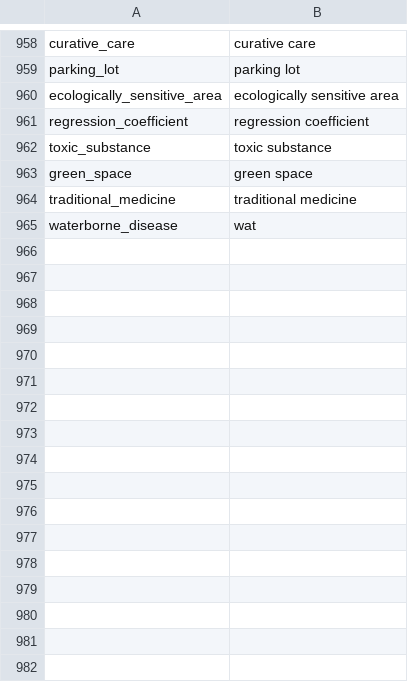
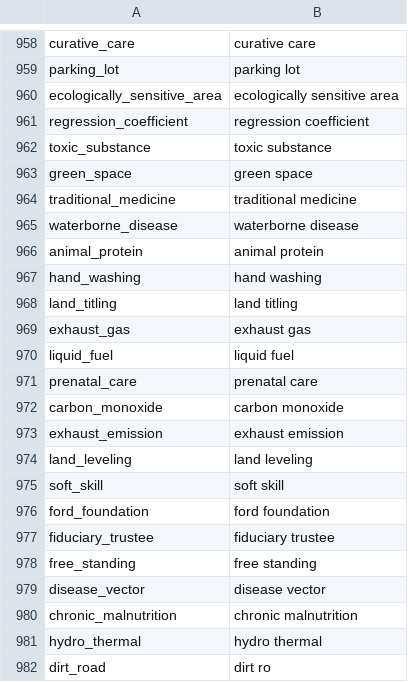
Before and after one commit to Matheusoz/el-processing-tools-wb, a CSV file: data/whitelists/whitelists/whitelist_ngrams_cleaned.csv, drawn as a sheet; only a part is shown, gaps mark what is left out.

Commit message:
Update alias

```diff
--- a/data/whitelists/whitelists/whitelist_ngrams_cleaned.csv
+++ b/data/whitelists/whitelists/whitelist_ngrams_cleaned.csv
@@ -964,2 +964,19 @@ green_space,green space
 traditional_medicine,traditional medicine
-waterborne_disease,wat
+waterborne_disease,waterborne disease
+animal_protein,animal protein
+hand_washing,hand washing
+land_titling,land titling
+exhaust_gas,exhaust gas
+liquid_fuel,liquid fuel
+prenatal_care,prenatal care
+carbon_monoxide,carbon monoxide
+exhaust_emission,exhaust emission
+land_leveling,land leveling
+soft_skill,soft skill
+ford_foundation,ford foundation
+fiduciary_trustee,fiduciary trustee
+free_standing,free standing
+disease_vector,disease vector
+chronic_malnutrition,chronic malnutrition
+hydro_thermal,hydro thermal
+dirt_road,dirt ro
```
